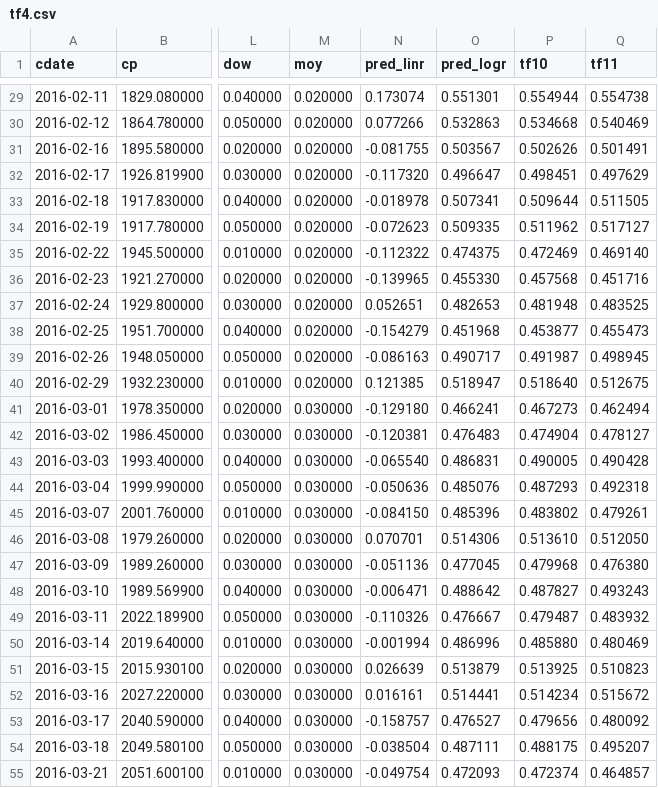
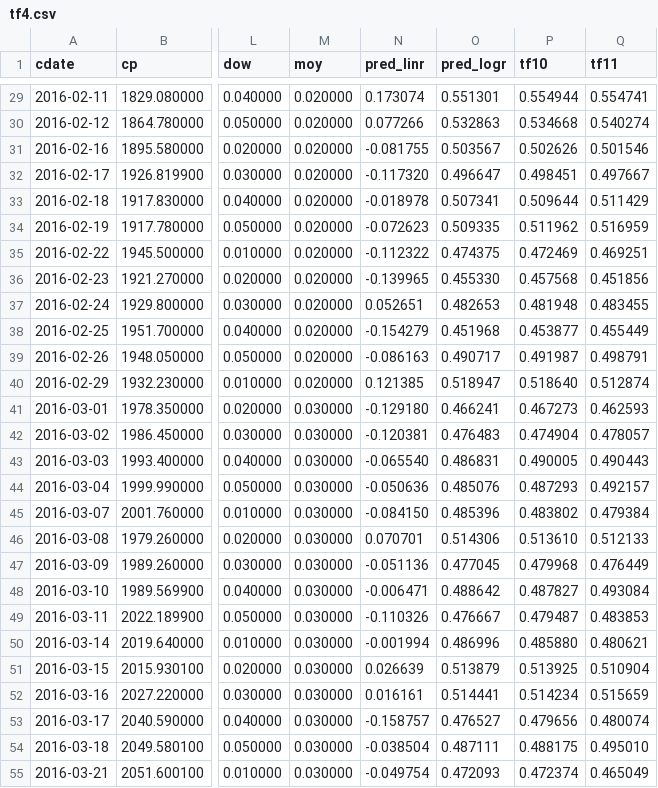
Before and after one commit to danbikle/tf4us, a CSV file: public/csv/tf4.csv, drawn as a sheet; only a part is shown, gaps mark what is left out; the diff covers the shown part only; the diff names each change by its address in the sheet, - before the commit and + after, or states it on an @@ line.

```diff
--- a/public/csv/tf4.csv
+++ b/public/csv/tf4.csv
-Q29 (tf11): 0.554738
+Q29 (tf11): 0.554741
-Q30 (tf11): 0.540469
+Q30 (tf11): 0.540274
-Q31 (tf11): 0.501491
+Q31 (tf11): 0.501546
-Q32 (tf11): 0.497629
+Q32 (tf11): 0.497667
-Q33 (tf11): 0.511505
+Q33 (tf11): 0.511429
-Q34 (tf11): 0.517127
+Q34 (tf11): 0.516959
-Q35 (tf11): 0.469140
+Q35 (tf11): 0.469251
-Q36 (tf11): 0.451716
+Q36 (tf11): 0.451856
-Q37 (tf11): 0.483525
+Q37 (tf11): 0.483455
-Q38 (tf11): 0.455473
+Q38 (tf11): 0.455449
-Q39 (tf11): 0.498945
+Q39 (tf11): 0.498791
-Q40 (tf11): 0.512675
+Q40 (tf11): 0.512874
-Q41 (tf11): 0.462494
+Q41 (tf11): 0.462593
-Q42 (tf11): 0.478127
+Q42 (tf11): 0.478057
-Q43 (tf11): 0.490428
+Q43 (tf11): 0.490443
-Q44 (tf11): 0.492318
+Q44 (tf11): 0.492157
-Q45 (tf11): 0.479261
+Q45 (tf11): 0.479384
-Q46 (tf11): 0.512050
+Q46 (tf11): 0.512133
-Q47 (tf11): 0.476380
+Q47 (tf11): 0.476449
-Q48 (tf11): 0.493243
+Q48 (tf11): 0.493084
-Q49 (tf11): 0.483932
+Q49 (tf11): 0.483853
-Q50 (tf11): 0.480469
+Q50 (tf11): 0.480621
-Q51 (tf11): 0.510823
+Q51 (tf11): 0.510904
-Q52 (tf11): 0.515672
+Q52 (tf11): 0.515659
-Q53 (tf11): 0.480092
+Q53 (tf11): 0.480074
-Q54 (tf11): 0.495207
+Q54 (tf11): 0.495010
-Q55 (tf11): 0.464857
+Q55 (tf11): 0.465049
```
Also changed, not shown: 162 edited cells elsewhere in this file, 2 other files.
